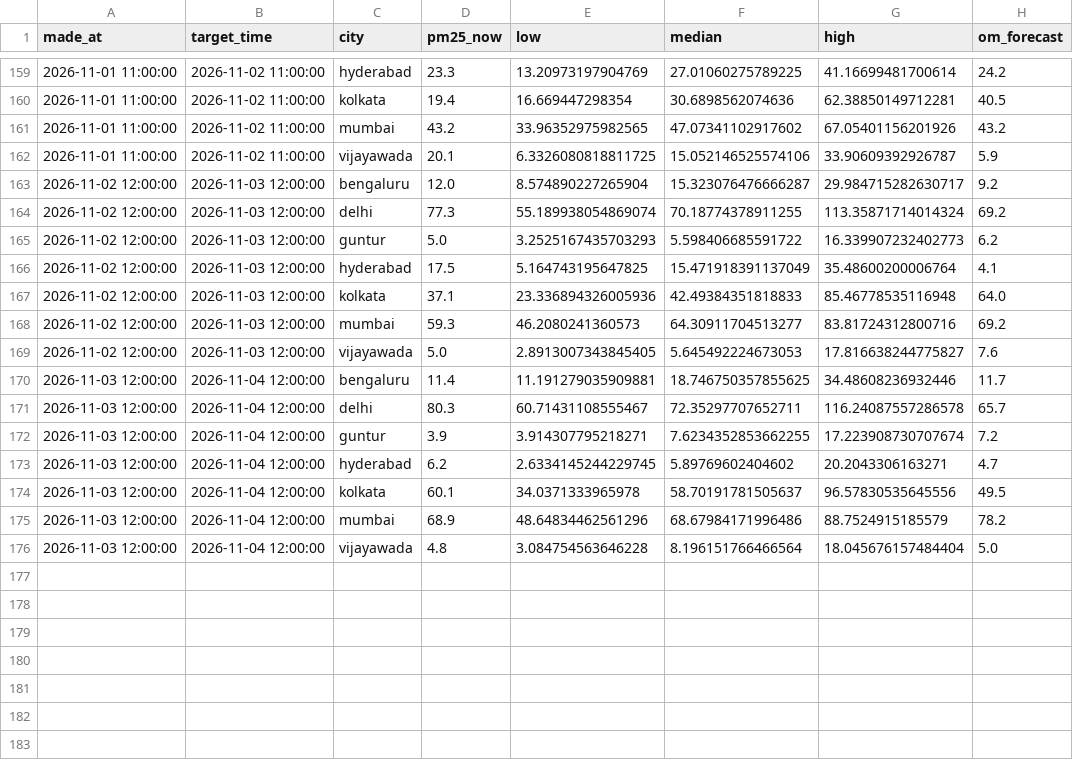
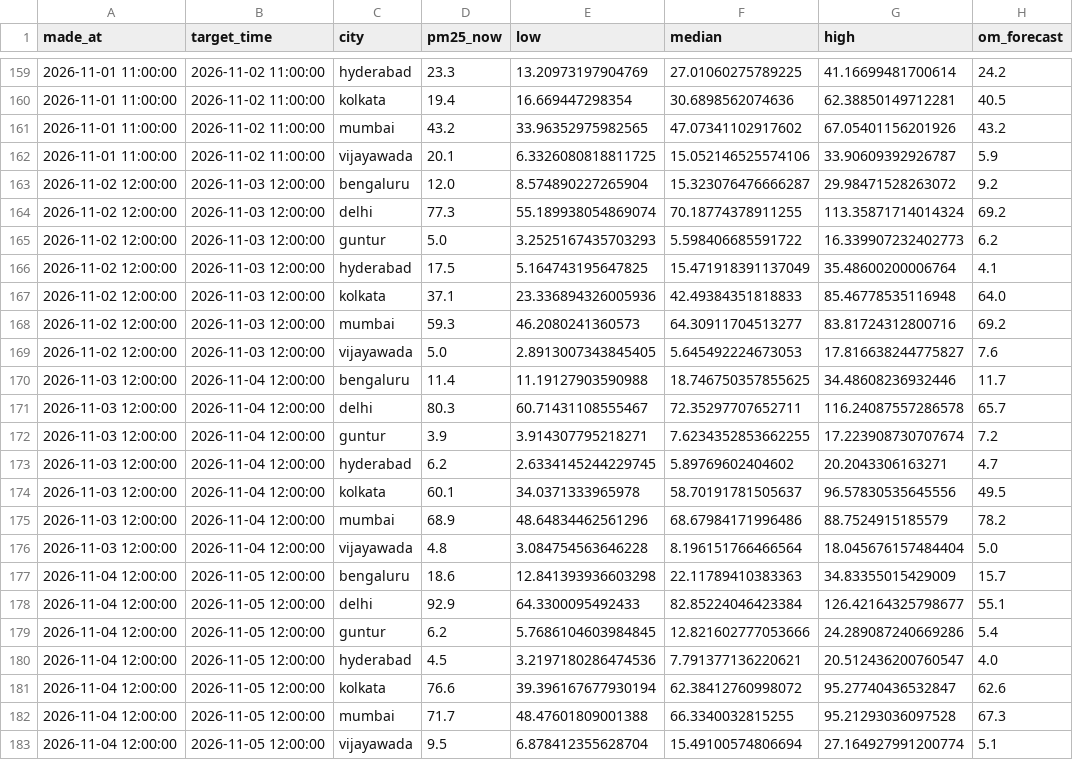
Before and after one commit to darcosine/aqi-forecaster, a CSV file: logs/forecast_log.csv, drawn as a sheet; only a part is shown, gaps mark what is left out.

```diff
--- a/logs/forecast_log.csv
+++ b/logs/forecast_log.csv
@@ -162,3 +162,3 @@ made_at,target_time,city,pm25_now,low,median,high,om_forecast
 2026-11-01 11:00:00,2026-11-02 11:00:00,vijayawada,20.1,6.3326080818811725,15.052146525574106,33.90609392926787,5.9
-2026-11-02 12:00:00,2026-11-03 12:00:00,bengaluru,12.0,8.574890227265904,15.323076476666287,29.984715282630717,9.2
+2026-11-02 12:00:00,2026-11-03 12:00:00,bengaluru,12.0,8.574890227265904,15.323076476666287,29.98471528263072,9.2
 2026-11-02 12:00:00,2026-11-03 12:00:00,delhi,77.3,55.189938054869074,70.18774378911255,113.35871714014324,69.2
@@ -169,3 +169,3 @@ made_at,target_time,city,pm25_now,low,median,high,om_forecast
 2026-11-02 12:00:00,2026-11-03 12:00:00,vijayawada,5.0,2.8913007343845405,5.645492224673053,17.816638244775827,7.6
-2026-11-03 12:00:00,2026-11-04 12:00:00,bengaluru,11.4,11.191279035909881,18.746750357855625,34.48608236932446,11.7
+2026-11-03 12:00:00,2026-11-04 12:00:00,bengaluru,11.4,11.19127903590988,18.746750357855625,34.48608236932446,11.7
 2026-11-03 12:00:00,2026-11-04 12:00:00,delhi,80.3,60.71431108555467,72.35297707652711,116.24087557286578,65.7
@@ -176 +176,8 @@ made_at,target_time,city,pm25_now,low,median,high,om_forecast
 2026-11-03 12:00:00,2026-11-04 12:00:00,vijayawada,4.8,3.084754563646228,8.196151766466564,18.045676157484404,5.0
+2026-11-04 12:00:00,2026-11-05 12:00:00,bengaluru,18.6,12.841393936603298,22.11789410383363,34.83355015429009,15.7
+2026-11-04 12:00:00,2026-11-05 12:00:00,delhi,92.9,64.3300095492433,82.85224046423384,126.42164325798677,55.1
+2026-11-04 12:00:00,2026-11-05 12:00:00,guntur,6.2,5.7686104603984845,12.821602777053666,24.289087240669286,5.4
+2026-11-04 12:00:00,2026-11-05 12:00:00,hyderabad,4.5,3.2197180286474536,7.791377136220621,20.512436200760547,4.0
+2026-11-04 12:00:00,2026-11-05 12:00:00,kolkata,76.6,39.396167677930194,62.38412760998072,95.27740436532847,62.6
+2026-11-04 12:00:00,2026-11-05 12:00:00,mumbai,71.7,48.47601809001388,66.3340032815255,95.21293036097528,67.3
+2026-11-04 12:00:00,2026-11-05 12:00:00,vijayawada,9.5,6.878412355628704,15.49100574806694,27.164927991200774,5.1
```
